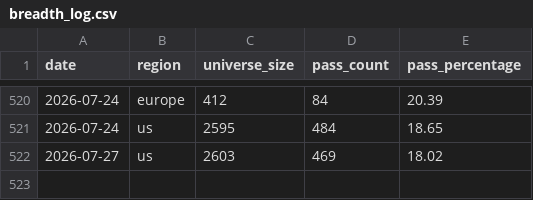
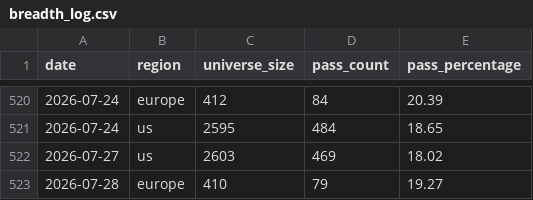
Before and after one commit to petrovmiroslav0107-alt/github.com-petrovmiroslav0107-minervini-breadth, a CSV file: output/breadth_log.csv, drawn as a sheet; only a part is shown, gaps mark what is left out.

```diff
--- a/output/breadth_log.csv
+++ b/output/breadth_log.csv
@@ -522 +522,2 @@ date,region,universe_size,pass_count,pass_percentage
 2026-07-27,us,2603,469,18.02
+2026-07-28,europe,410,79,19.27
```
Also changed, not shown: output/europe_by_exchange.csv, output/quality/data_quality_log.csv, 1 other file.
